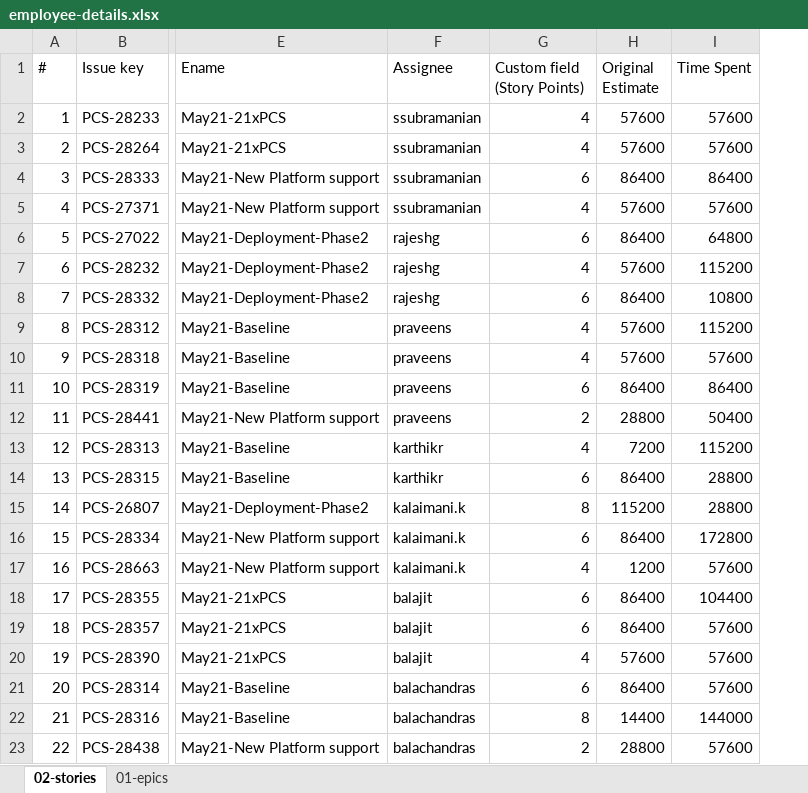
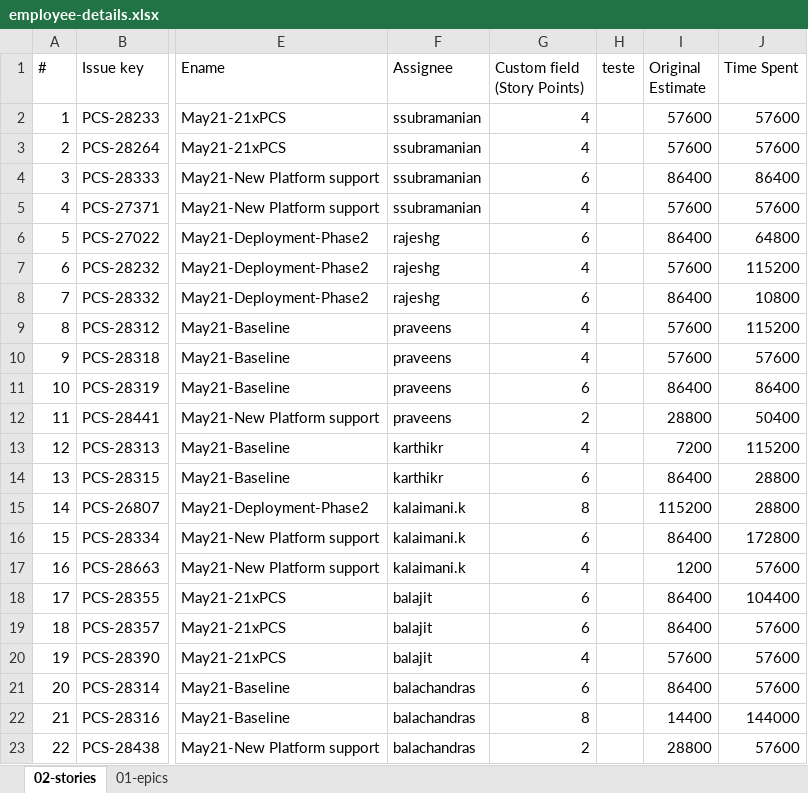
Before and after one commit to Brinda-T/generate_report, an Excel workbook: employee-details.xlsx, sheet 02-stories, drawn as a sheet; only a part is shown, gaps mark what is left out; values as stored, in another font and other column widths than the file's, no borders; the diff names each change by its address in the sheet, - before the commit and + after, or states it on an @@ line.

Commit message:
Latest data

```diff
--- a/employee-details.xlsx (sheet 02-stories)
+++ b/employee-details.xlsx (sheet 02-stories)
+column H (teste), empty
```
